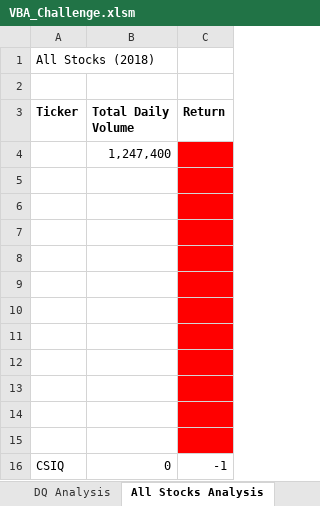
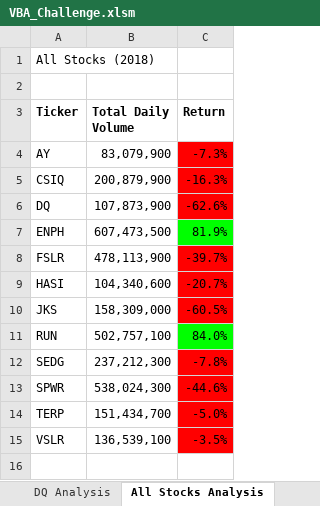
Before and after one commit to tylerc108/stock-analysis, an Excel workbook: VBA_Challenge.xlsm, sheet All Stocks Analysis, drawn as a sheet; values as stored, in another font and other column widths than the file's, no borders; charts and pictures not drawn; removed rows and columns are numbered as before the commit, all else as after; the diff names each change by its address in the sheet, - before the commit and + after, or states it on an @@ line.

Commit message:
Add files via upload

```diff
--- a/VBA_Challenge.xlsm (sheet All Stocks Analysis)
+++ b/VBA_Challenge.xlsm (sheet All Stocks Analysis)
-row 4:  | 1,247,400
-row 4: (empty)
+row 4: AY | 83,079,900 | -7.3%
-row 5: (empty)
+row 5: CSIQ | 200,879,900 | -16.3%
-row 6: (empty)
+row 6: DQ | 107,873,900 | -62.6%
-row 7: (empty)
+row 7: ENPH | 607,473,500 | 81.9%
-C7 fill: #FF0000
+C7 fill: #00FF00
-row 8: (empty)
+row 8: FSLR | 478,113,900 | -39.7%
-row 9: (empty)
+row 9: HASI | 104,340,600 | -20.7%
-row 10: (empty)
+row 10: JKS | 158,309,000 | -60.5%
-row 11: (empty)
+row 11: RUN | 502,757,100 | 84.0%
-C11 fill: #FF0000
+C11 fill: #00FF00
-row 12: (empty)
+row 12: SEDG | 237,212,300 | -7.8%
-row 13: (empty)
+row 13: SPWR | 538,024,300 | -44.6%
-row 14: (empty)
+row 14: TERP | 151,434,700 | -5.0%
-row 16: CSIQ | 0 | -1
+row 15: VSLR | 136,539,100 | -3.5%
```
Also changed, not shown: charts or pictures.
